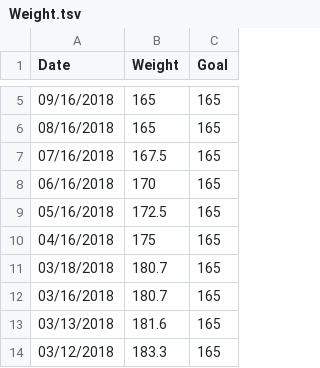
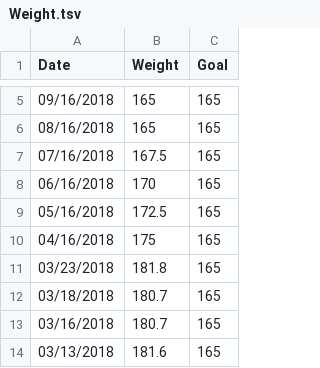
Before and after one commit to taylorchasewhite/dataTank, a TSV file: Weight.tsv, drawn as a sheet; only a part is shown, gaps mark what is left out; the shorter side is filled out with more unchanged rows.

Commit message:
Add pushups / weight

```diff
--- a/Weight.tsv
+++ b/Weight.tsv
@@ -10,2 +10,3 @@ Date	Weight	Goal
 04/16/2018	175	165
+03/23/2018	181.8	165
 03/18/2018	180.7	165
```
Also changed, not shown: 1 other file.
